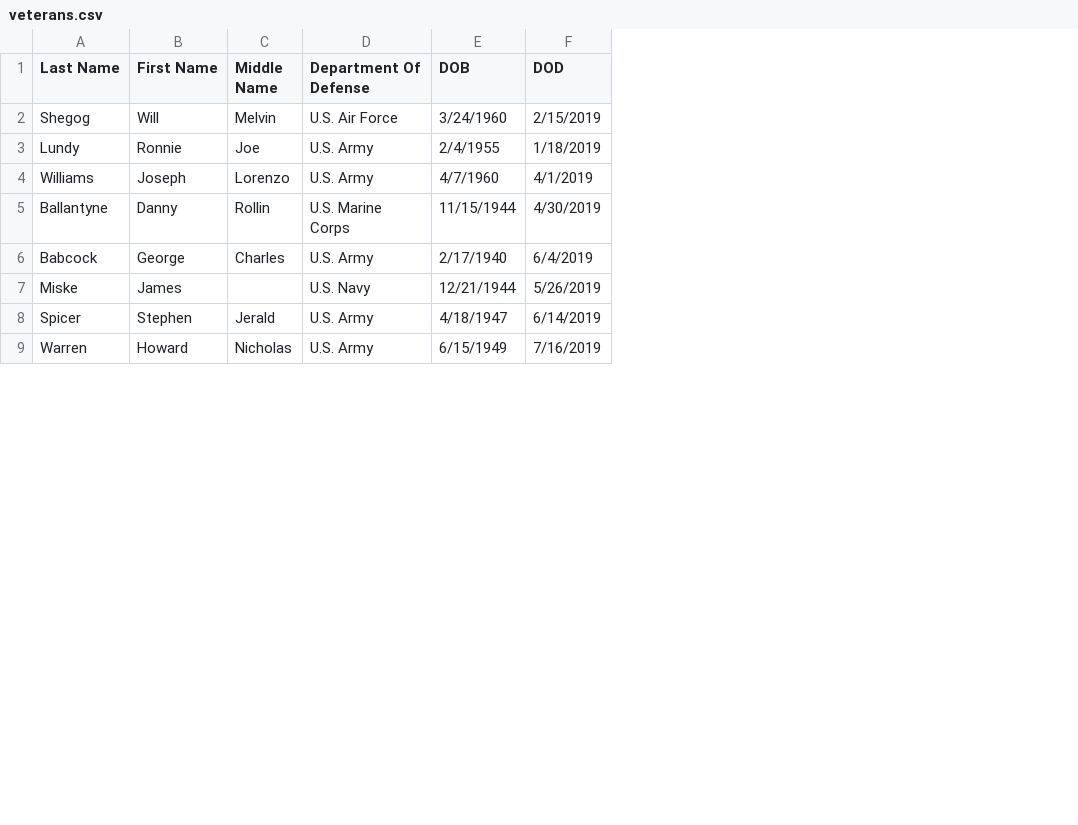
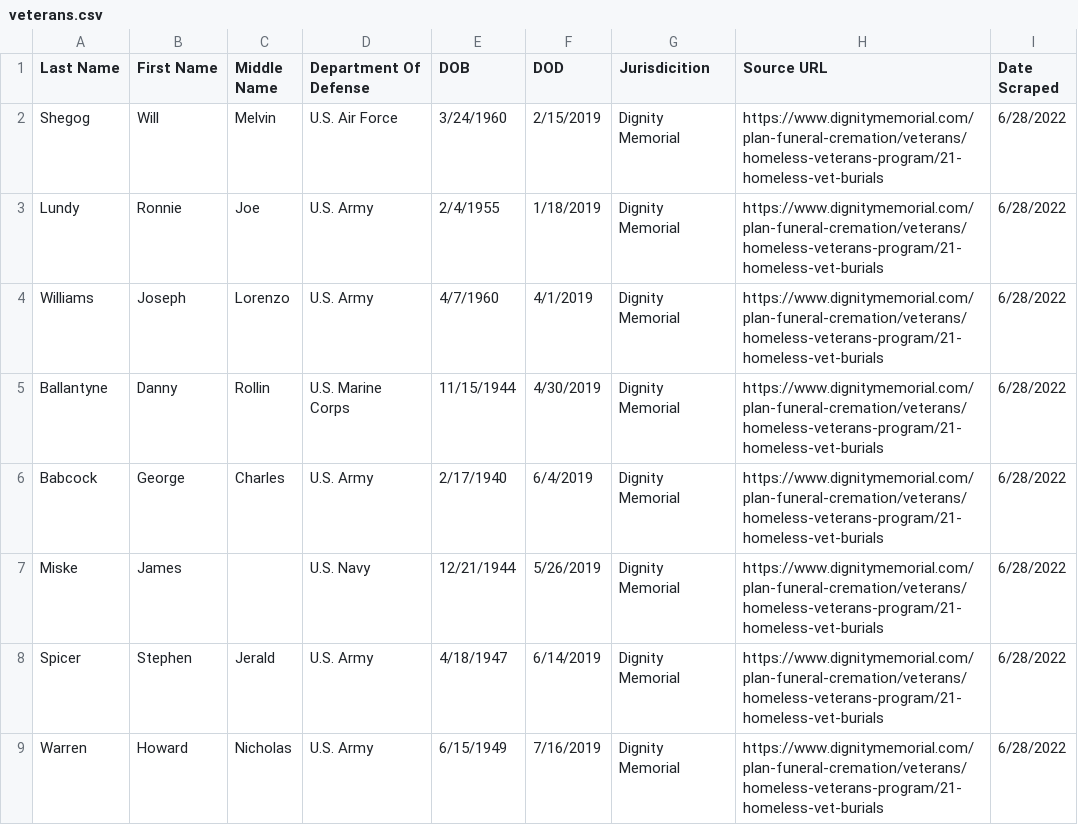
Before and after one commit to larakaracasu/Indigent-Burial-Analysis, a CSV file: web-scraping/dignity-memorial/veterans.csv, drawn as a sheet; only a part is shown; the diff names each change by its address in the sheet, - before the commit and + after, or states it on an @@ line.

Commit message:
jurisdiction, scraping date, and source url were added

```diff
--- a/web-scraping/dignity-memorial/veterans.csv
+++ b/web-scraping/dignity-memorial/veterans.csv
+column G (Jurisdicition), rows 2-9: all Dignity Memorial
+column H (Source URL), rows 2-9: all https://www.dignitymemorial.com/plan-funeral-cremation/veterans/homeless-veterans-program/21-homeless-vet-burials
+column I (Date Scraped), rows 2-9: all 6/28/2022
```
Also changed, not shown: 1 other file.
